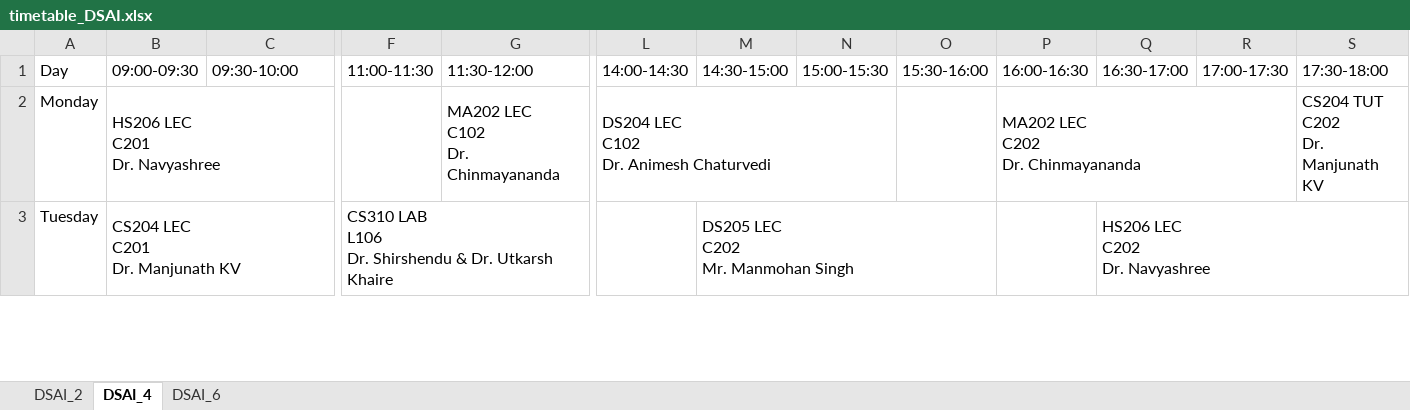
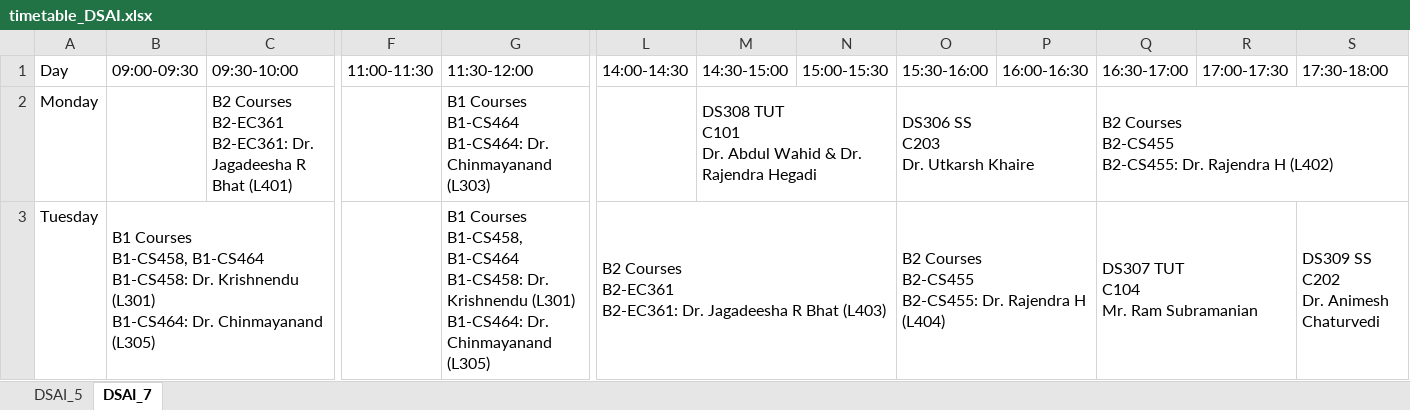
Before and after one commit to vedGM123/Automated-Time-Table-Scheduling-at-IIIT-Dharwad, an Excel workbook: timetable_DSAI.xlsx, sheet DSAI_7, drawn as a sheet; only a part is shown, gaps mark what is left out; values as stored, in another font and other column widths than the file's, no cell formats; removed rows and columns are numbered as before the commit, all else as after; ↵ is a line break in a cell; the diff covers the shown part only; the diff names each change by its address in the sheet, - before the commit and + after, or states it on an @@ line.

```diff
--- a/timetable_DSAI.xlsx (sheet DSAI_7)
+++ b/timetable_DSAI.xlsx (sheet DSAI_7)
-sheet tab: DSAI_2
+sheet tab: DSAI_5
-sheet tab: DSAI_4
+sheet tab: DSAI_7
-sheet tab: DSAI_6
-B2 (09:00-09:30): HS206 LEC ↵ C201 ↵ Dr. Navyashree
+B2 (09:00-09:30): (empty)
-B2:D2 merged
-C2 (09:30-10:00): (empty)
+C2 (09:30-10:00): B2 Courses ↵ B2-EC361 ↵ B2-EC361: Dr. Jagadeesha R Bhat (L401)
+C2:D2 merged
-G2 (11:30-12:00): MA202 LEC ↵ C102 ↵ Dr. Chinmayananda
+G2 (11:30-12:00): B1 Courses ↵ B1-CS464 ↵ B1-CS464: Dr. Chinmayanand (L303)
-L2 (14:00-14:30): DS204 LEC ↵ C102 ↵ Dr. Animesh Chaturvedi
+L2 (14:00-14:30): (empty)
-L2:N2 merged
-M2 (14:30-15:00): (empty)
+M2 (14:30-15:00): DS308 TUT ↵ C101 ↵ Dr. Abdul Wahid & Dr. Rajendra Hegadi
+M2:N2 merged
-O2 (15:30-16:00): (empty)
+O2 (15:30-16:00): DS306 SS ↵ C203 ↵ Dr. Utkarsh Khaire
+O2:P2 merged
-P2 (16:00-16:30): MA202 LEC ↵ C202 ↵ Dr. Chinmayananda
+P2 (16:00-16:30): (empty)
-P2:R2 merged
-Q2 (16:30-17:00): (empty)
+Q2 (16:30-17:00): B2 Courses ↵ B2-CS455 ↵ B2-CS455: Dr. Rajendra H (L402)
+Q2:S2 merged
-S2 (17:30-18:00): CS204 TUT ↵ C202 ↵ Dr. Manjunath KV
+S2 (17:30-18:00): (empty)
-S2:T2 merged
-B3 (09:00-09:30): CS204 LEC ↵ C201 ↵ Dr. Manjunath KV
+B3 (09:00-09:30): B1 Courses ↵ B1-CS458, B1-CS464 ↵ B1-CS458: Dr. Krishnendu (L301) ↵ B1-CS464: Dr. Chinmayanand (L305)
-F3 (11:00-11:30): CS310 LAB ↵ L106 ↵ Dr. Shirshendu & Dr. Utkarsh Khaire
+F3 (11:00-11:30): (empty)
-F3:I3 merged
-G3 (11:30-12:00): (empty)
+G3 (11:30-12:00): B1 Courses ↵ B1-CS458, B1-CS464 ↵ B1-CS458: Dr. Krishnendu (L301) ↵ B1-CS464: Dr. Chinmayanand (L305)
+G3:I3 merged
-L3 (14:00-14:30): (empty)
+L3 (14:00-14:30): B2 Courses ↵ B2-EC361 ↵ B2-EC361: Dr. Jagadeesha R Bhat (L403)
+L3:N3 merged
-M3 (14:30-15:00): DS205 LEC ↵ C202 ↵ Mr. Manmohan Singh
+M3 (14:30-15:00): (empty)
-M3:O3 merged
-O3 (15:30-16:00): (empty)
+O3 (15:30-16:00): B2 Courses ↵ B2-CS455 ↵ B2-CS455: Dr. Rajendra H (L404)
+O3:P3 merged
-Q3 (16:30-17:00): HS206 LEC ↵ C202 ↵ Dr. Navyashree
+Q3 (16:30-17:00): DS307 TUT ↵ C104 ↵ Mr. Ram Subramanian
-Q3:S3 merged
+Q3:R3 merged
-S3 (17:30-18:00): (empty)
+S3 (17:30-18:00): DS309 SS ↵ C202 ↵ Dr. Animesh Chaturvedi
+S3:T3 merged
```
Also changed, not shown: 23 added rows, 6 removed rows, 16 edited cells and merged cells elsewhere in this sheet, sheet DSAI_5, cell formats, timetable_CSE.xlsx, timetable_ECE.xlsx, 1 other file.
